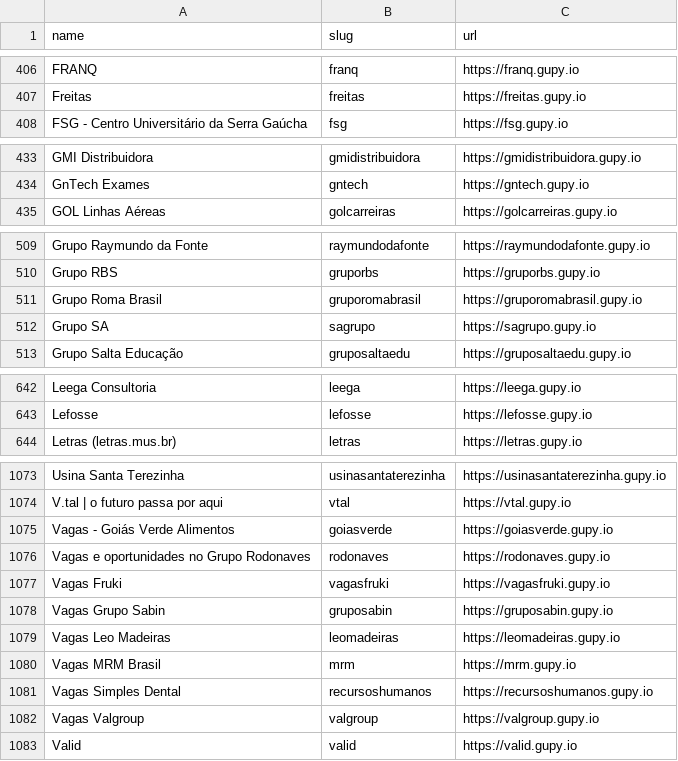
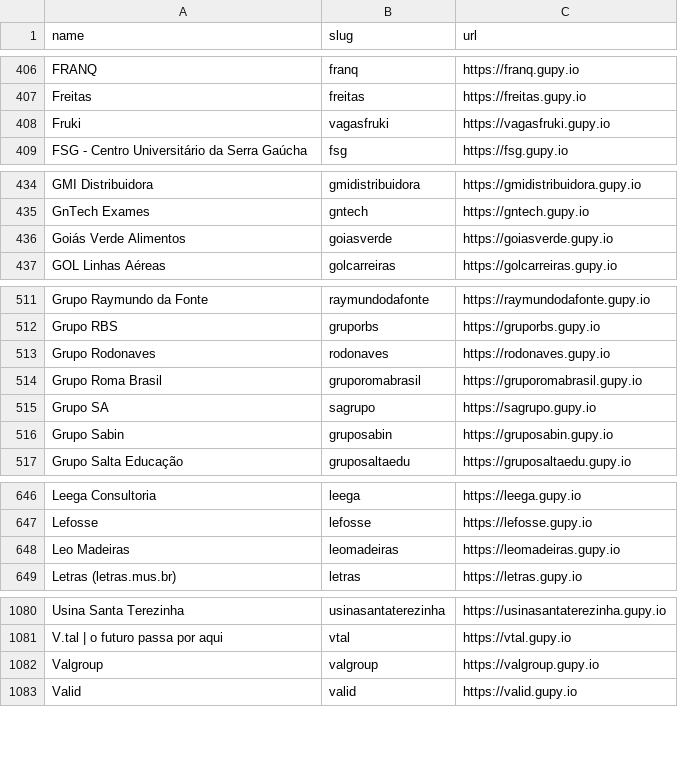
Before and after one commit to kalil0321/ats-scrapers, a CSV file: ats-companies/gupy.csv, drawn as a sheet; only a part is shown, gaps mark what is left out; the diff covers the shown part only.

```diff
--- a/ats-companies/gupy.csv
+++ b/ats-companies/gupy.csv
@@ -407,2 +407,3 @@ FRANQ,franq,https://franq.gupy.io
 Freitas,freitas,https://freitas.gupy.io
+Fruki,vagasfruki,https://vagasfruki.gupy.io
 FSG - Centro Universitário da Serra Gaúcha,fsg,https://fsg.gupy.io
@@ -434,2 +435,3 @@ GMI Distribuidora,gmidistribuidora,https://gmidistribuidora.gupy.io
 GnTech Exames,gntech,https://gntech.gupy.io
+Goiás Verde Alimentos,goiasverde,https://goiasverde.gupy.io
 GOL Linhas Aéreas,golcarreiras,https://golcarreiras.gupy.io
@@ -510,4 +512,6 @@ Grupo Raymundo da Fonte,raymundodafonte,https://raymundodafonte.gupy.io
 Grupo RBS,gruporbs,https://gruporbs.gupy.io
+Grupo Rodonaves,rodonaves,https://rodonaves.gupy.io
 Grupo Roma Brasil,gruporomabrasil,https://gruporomabrasil.gupy.io
 Grupo SA,sagrupo,https://sagrupo.gupy.io
+Grupo Sabin,gruposabin,https://gruposabin.gupy.io
 Grupo Salta Educação,gruposaltaedu,https://gruposaltaedu.gupy.io
@@ -643,2 +647,3 @@ Leega Consultoria,leega,https://leega.gupy.io
 Lefosse,lefosse,https://lefosse.gupy.io
+Leo Madeiras,leomadeiras,https://leomadeiras.gupy.io
 Letras (letras.mus.br),letras,https://letras.gupy.io
@@ -1074,10 +1081,3 @@ Usina Santa Terezinha,usinasantaterezinha,https://usinasantaterezinha.gupy.io
 V.tal | o futuro passa por aqui,vtal,https://vtal.gupy.io
-Vagas - Goiás Verde Alimentos,goiasverde,https://goiasverde.gupy.io
-Vagas e oportunidades no Grupo Rodonaves,rodonaves,https://rodonaves.gupy.io
-Vagas Fruki,vagasfruki,https://vagasfruki.gupy.io
-Vagas Grupo Sabin,gruposabin,https://gruposabin.gupy.io
-Vagas Leo Madeiras,leomadeiras,https://leomadeiras.gupy.io
-Vagas MRM Brasil,mrm,https://mrm.gupy.io
-Vagas Simples Dental,recursoshumanos,https://recursoshumanos.gupy.io
-Vagas Valgroup,valgroup,https://valgroup.gupy.io
+Valgroup,valgroup,https://valgroup.gupy.io
 Valid,valid,https://valid.gupy.io
```
Also changed, not shown: 3 added rows and 1 removed row elsewhere in this file.
